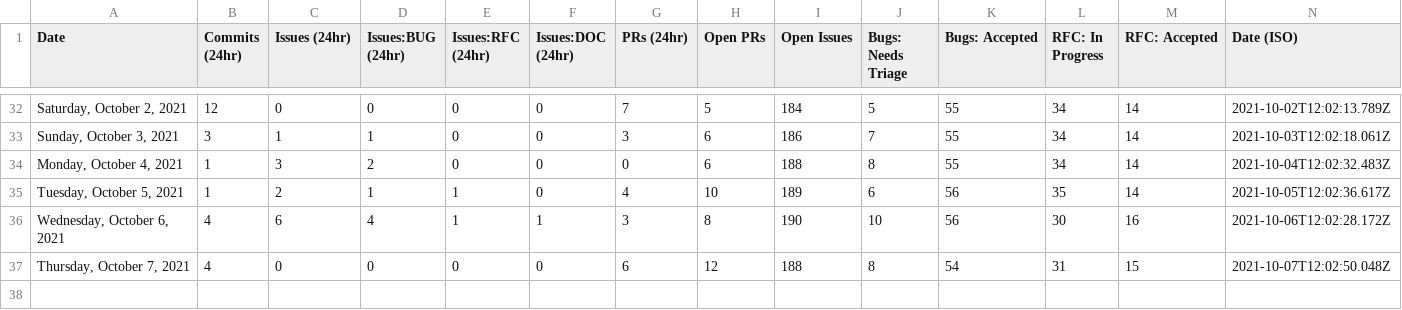
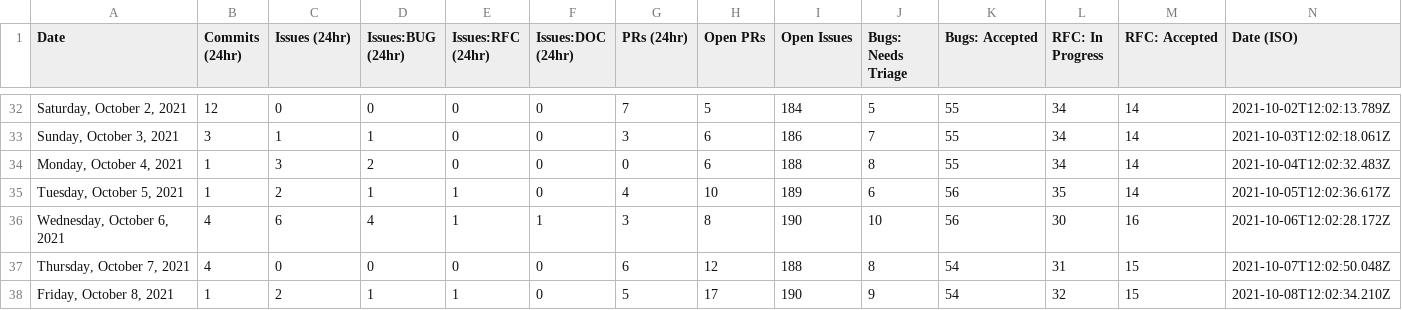
Before and after one commit to withastro/astro, a CSV file: scripts/stats/stats.csv, drawn as a sheet; only a part is shown, gaps mark what is left out; the diff names each change by its address in the sheet, - before the commit and + after, or states it on an @@ line.

```diff
--- a/scripts/stats/stats.csv
+++ b/scripts/stats/stats.csv
+row 38: Friday, October 8, 2021 | 1 | 2 | 1 | 1 | 0 | 5 | 17 | 190 | 9 | 54 | 32 | 15 | 2021-10-08T12:02:34.210Z
```
